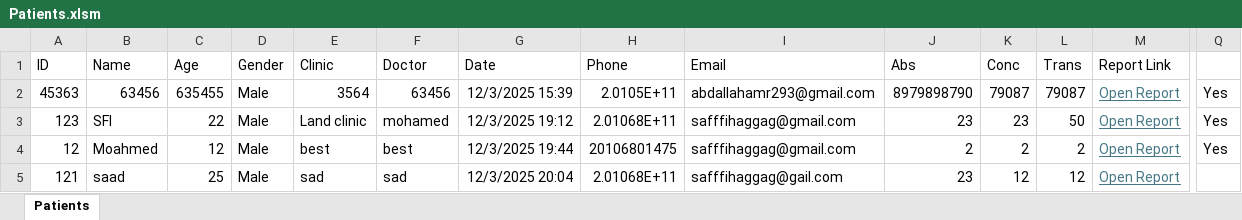
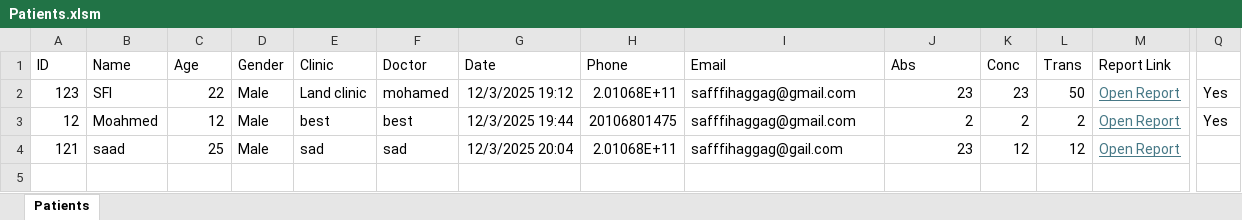
Before and after one commit to sfi7/safi-lab-new, an Excel workbook: Patients.xlsm, sheet Patients, drawn as a sheet; only a part is shown, gaps mark what is left out; values as stored, in another font and other column widths than the file's, no borders; charts and pictures not drawn; rows hold the shown columns only; the diff names each change by its address in the sheet, - before the commit and + after, or states it on an @@ line.

Commit message:
Delete patient 45363

```diff
--- a/Patients.xlsm (sheet Patients)
+++ b/Patients.xlsm (sheet Patients)
-row 2: 45363 | 63456 | 635455 | Male | 3564 | 63456 | 12/3/2025 15:39 | 2.0105E+11 | abdallahamr293@gmail.com | 8979898790 | 79087 | 79087 | Open Report | Yes
```
Also changed, not shown: charts or pictures, 3 other files.
